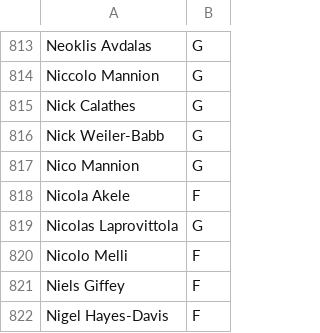
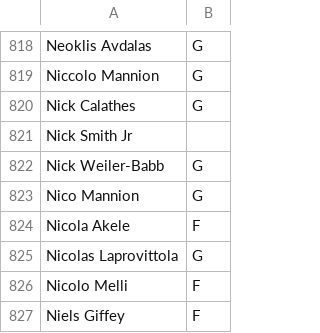
Before and after one commit to sotiristiga/euroleague, a CSV file: PlayersPositions.csv, drawn as a sheet; only a part is shown, gaps mark what is left out; the shorter side is filled out with more unchanged rows; the diff covers the shown part only.

```diff
--- a/PlayersPositions.csv
+++ b/PlayersPositions.csv
@@ -815,2 +820,3 @@ Niccolo  Mannion,G
 Nick  Calathes,G
+Nick  Smith Jr,
 Nick  Weiler-Babb,G
```
Also changed, not shown: 5 added rows elsewhere in this file, 2026_2027_players.csv, euroleague_2026_2027_results.csv, 1 other file.
